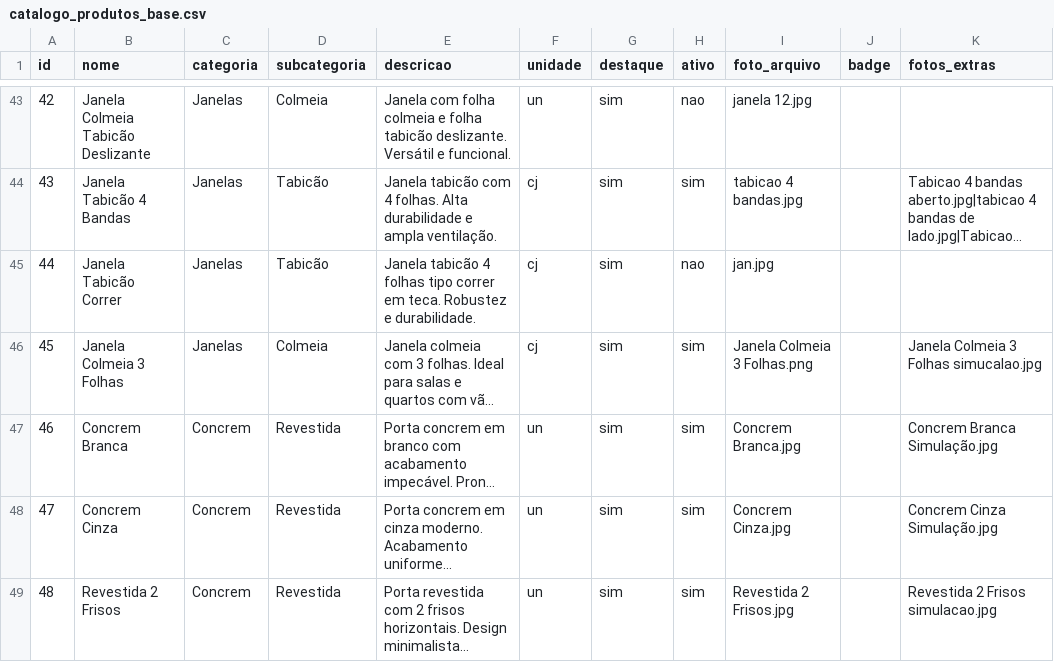
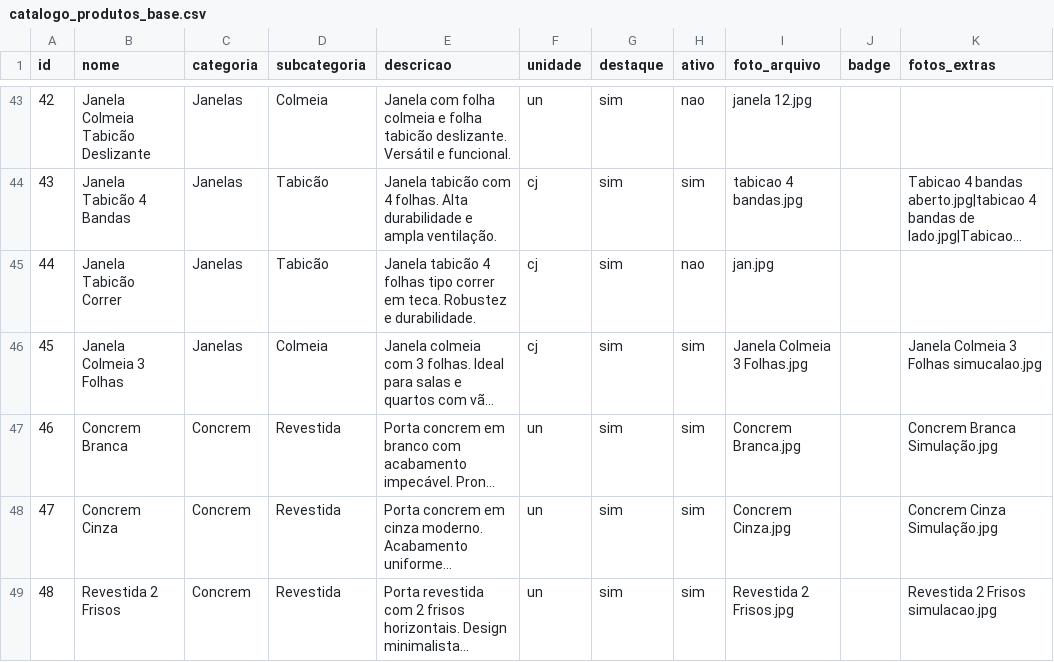
Before and after one commit to mezzacontato-sys/catalogo, a CSV file: catalogo_produtos_base.csv, drawn as a sheet; only a part is shown, gaps mark what is left out; long unchanged cells end in …; the diff covers the shown part only; the diff names each change by its address in the sheet, - before the commit and + after, or states it on an @@ line.

```diff
--- a/catalogo_produtos_base.csv
+++ b/catalogo_produtos_base.csv
-I46 (foto_arquivo): Janela Colmeia 3 Folhas.png
+I46 (foto_arquivo): Janela Colmeia 3 Folhas.jpg
```
Also changed, not shown: 11 added rows and 7 edited cells elsewhere in this file, clientes/safra.csv, 31 other files.
